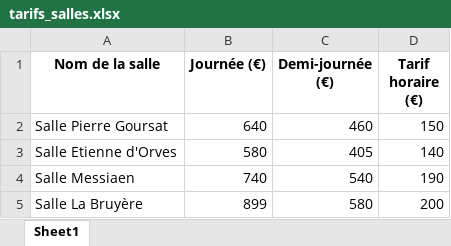
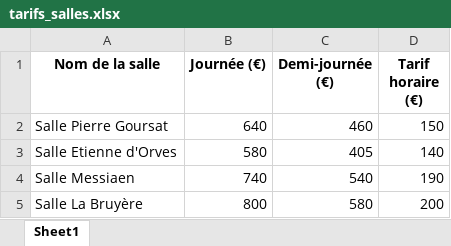
Before and after one commit to espacetrinite/site-internet, an Excel workbook: tarifs_salles.xlsx, sheet Sheet1, drawn as a sheet; values as stored, in another font and other column widths than the file's, no borders; the diff names each change by its address in the sheet, - before the commit and + after, or states it on an @@ line.

Commit message:
Add files via upload

```diff
--- a/tarifs_salles.xlsx (sheet Sheet1)
+++ b/tarifs_salles.xlsx (sheet Sheet1)
-B5 (Journée (€)): 899
+B5 (Journée (€)): 800
```
